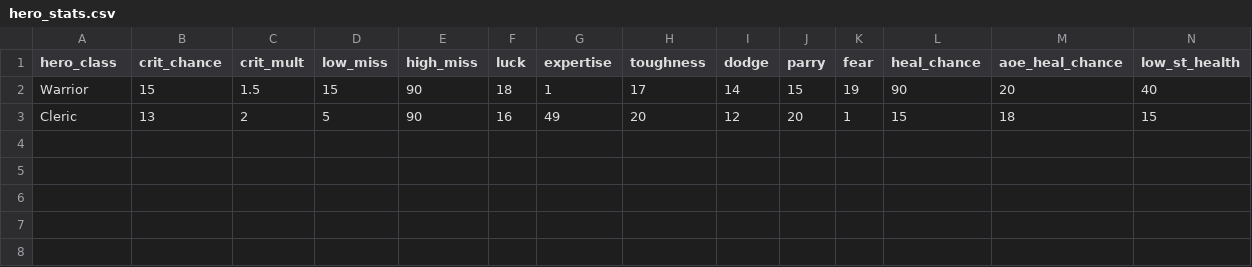
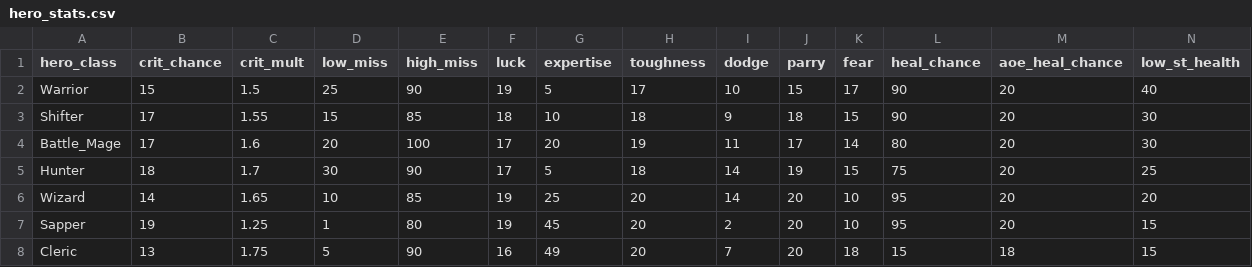
Before and after one commit to theobigdog/Slayer_Next_Gen, a CSV file: supporting_docs/hero_stats.csv, drawn as a sheet; only a part is shown; addresses are those after the commit; rows hold the shown columns only; the diff names each change by its address in the sheet, - before the commit and + after, or states it on an @@ line.

```diff
--- a/supporting_docs/hero_stats.csv
+++ b/supporting_docs/hero_stats.csv
-D2 (low_miss): 15
+D2 (low_miss): 25
-F2 (luck): 18
+F2 (luck): 19
-G2 (expertise): 1
+G2 (expertise): 5
-I2 (dodge): 14
+I2 (dodge): 10
-K2 (fear): 19
+K2 (fear): 17
+row 3: Shifter | 17 | 1.55 | 15 | 85 | 18 | 10 | 18 | 9 | 18 | 15 | 90 | 20 | 30
+row 4: Battle_Mage | 17 | 1.6 | 20 | 100 | 17 | 20 | 19 | 11 | 17 | 14 | 80 | 20 | 30
+row 5: Hunter | 18 | 1.7 | 30 | 90 | 17 | 5 | 18 | 14 | 19 | 15 | 75 | 20 | 25
+row 6: Wizard | 14 | 1.65 | 10 | 85 | 19 | 25 | 20 | 14 | 20 | 10 | 95 | 20 | 20
+row 7: Sapper | 19 | 1.25 | 1 | 80 | 19 | 45 | 20 | 2 | 20 | 10 | 95 | 20 | 15
-C8 (crit_mult): 2
+C8 (crit_mult): 1.75
-I8 (dodge): 12
+I8 (dodge): 7
-K8 (fear): 1
+K8 (fear): 18
```
Also changed, not shown: supporting_docs/items.csv, 6 other files.
